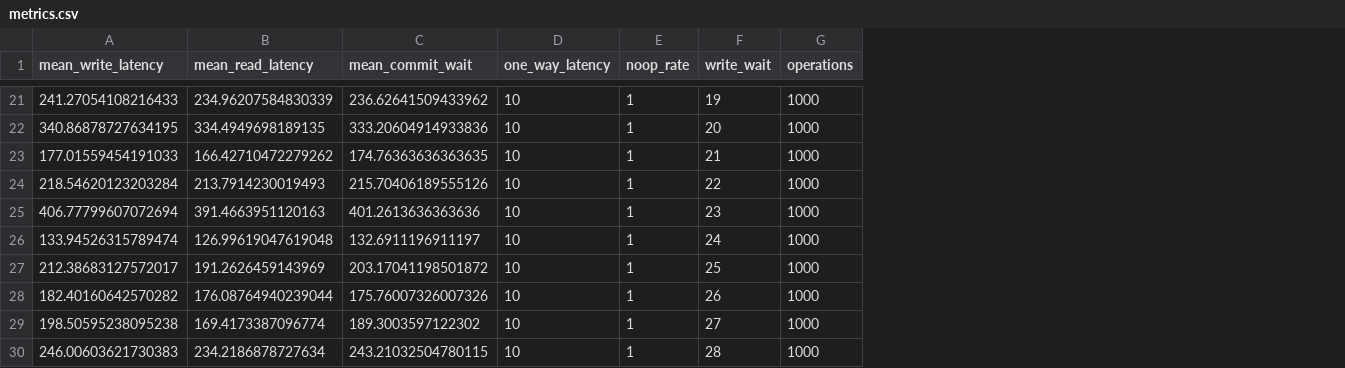
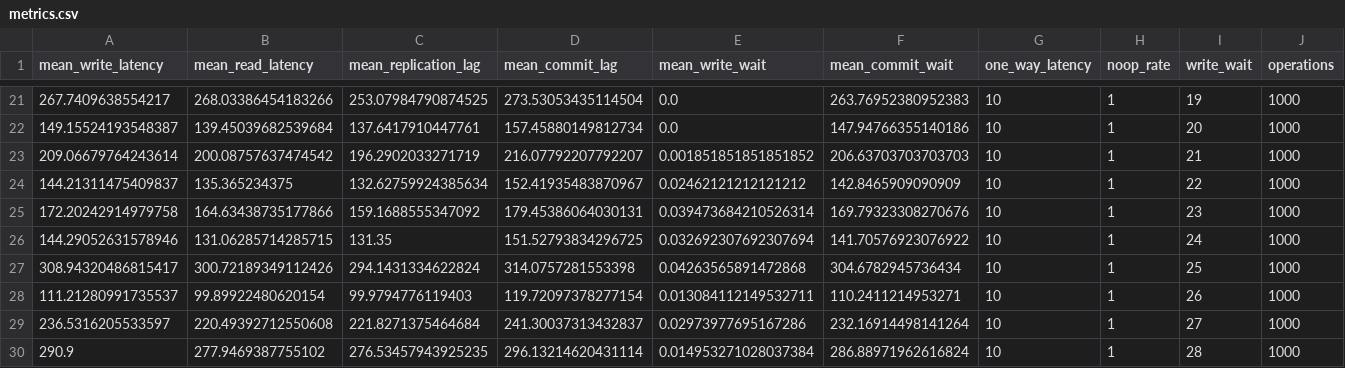
Before and after one commit to mongodb-labs/consistent-secondary-reads, a CSV file: write-wait/metrics/metrics.csv, drawn as a sheet; only a part is shown, gaps mark what is left out; addresses are those after the commit; the diff covers the shown part only; the diff names each change by its address in the sheet, - before the commit and + after, or states it on an @@ line.

```diff
--- a/write-wait/metrics/metrics.csv
+++ b/write-wait/metrics/metrics.csv
+column C (mean_replication_lag), rows 21-30: 253.07984790874525 | 137.6417910447761 | 196.2902033271719 | 132.62759924385634 | 159.1688555347092 | 131.35 | 294.1431334622824 | 99.9794776119403 | 221.8271375464684 | 276.53457943925235
+column D (mean_commit_lag), rows 21-30: 273.53053435114504 | 157.45880149812734 | 216.07792207792207 | 152.41935483870967 | 179.45386064030131 | 151.52793834296725 | 314.0757281553398 | 119.72097378277154 | 241.30037313432837 | 296.13214620431114
+column E (mean_write_wait), rows 21-30: 0.0 | 0.0 | 0.001851851851851852 | 0.02462121212121212 | 0.039473684210526314 | 0.032692307692307694 | 0.04263565891472868 | 0.013084112149532711 | 0.02973977695167286 | 0.014953271028037384
-A21 (mean_write_latency): 241.27054108216433
+A21 (mean_write_latency): 267.7409638554217
-B21 (mean_read_latency): 234.96207584830339
+B21 (mean_read_latency): 268.03386454183266
-F21 (mean_commit_wait): 236.62641509433962
+F21 (mean_commit_wait): 263.76952380952383
-A22 (mean_write_latency): 340.86878727634195
+A22 (mean_write_latency): 149.15524193548387
-B22 (mean_read_latency): 334.4949698189135
+B22 (mean_read_latency): 139.45039682539684
-F22 (mean_commit_wait): 333.20604914933836
+F22 (mean_commit_wait): 147.94766355140186
-A23 (mean_write_latency): 177.01559454191033
+A23 (mean_write_latency): 209.06679764243614
-B23 (mean_read_latency): 166.42710472279262
+B23 (mean_read_latency): 200.08757637474542
-F23 (mean_commit_wait): 174.76363636363635
+F23 (mean_commit_wait): 206.63703703703703
-A24 (mean_write_latency): 218.54620123203284
+A24 (mean_write_latency): 144.21311475409837
-B24 (mean_read_latency): 213.7914230019493
+B24 (mean_read_latency): 135.365234375
-F24 (mean_commit_wait): 215.70406189555126
+F24 (mean_commit_wait): 142.8465909090909
-A25 (mean_write_latency): 406.77799607072694
+A25 (mean_write_latency): 172.20242914979758
-B25 (mean_read_latency): 391.4663951120163
+B25 (mean_read_latency): 164.63438735177866
-F25 (mean_commit_wait): 401.2613636363636
+F25 (mean_commit_wait): 169.79323308270676
-A26 (mean_write_latency): 133.94526315789474
+A26 (mean_write_latency): 144.29052631578946
-B26 (mean_read_latency): 126.99619047619048
+B26 (mean_read_latency): 131.06285714285715
-F26 (mean_commit_wait): 132.6911196911197
+F26 (mean_commit_wait): 141.70576923076922
-A27 (mean_write_latency): 212.38683127572017
+A27 (mean_write_latency): 308.94320486815417
-B27 (mean_read_latency): 191.2626459143969
+B27 (mean_read_latency): 300.72189349112426
-F27 (mean_commit_wait): 203.17041198501872
+F27 (mean_commit_wait): 304.6782945736434
-A28 (mean_write_latency): 182.40160642570282
+A28 (mean_write_latency): 111.21280991735537
-B28 (mean_read_latency): 176.08764940239044
+B28 (mean_read_latency): 99.89922480620154
-F28 (mean_commit_wait): 175.76007326007326
+F28 (mean_commit_wait): 110.2411214953271
-A29 (mean_write_latency): 198.50595238095238
+A29 (mean_write_latency): 236.5316205533597
-B29 (mean_read_latency): 169.4173387096774
+B29 (mean_read_latency): 220.49392712550608
-F29 (mean_commit_wait): 189.3003597122302
+F29 (mean_commit_wait): 232.16914498141264
-A30 (mean_write_latency): 246.00603621730383
+A30 (mean_write_latency): 290.9
-B30 (mean_read_latency): 234.2186878727634
+B30 (mean_read_latency): 277.9469387755102
-F30 (mean_commit_wait): 243.21032504780115
+F30 (mean_commit_wait): 286.88971962616824
```
Also changed, not shown: 120 edited cells elsewhere in this file, 3 other files.
